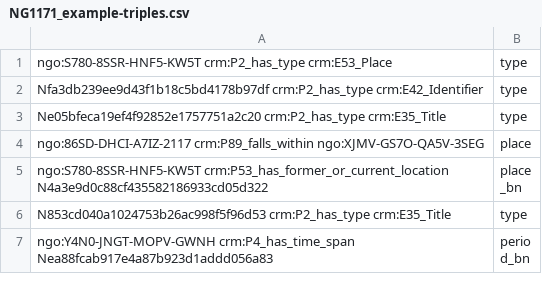
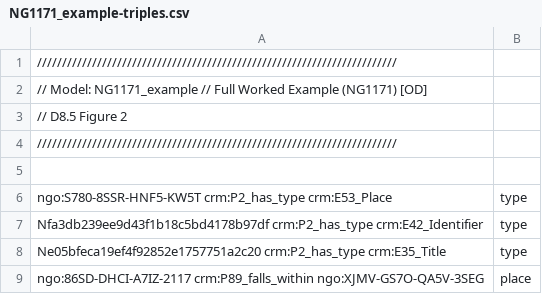
Before and after one commit to jpadfield/sshoc-ng, a CSV file: build/models/NG1171_example/NG1171_example-triples.csv, drawn as a sheet; only a part is shown; the shorter side is filled out with more unchanged rows; the diff names each change by its address in the sheet, - before the commit and + after, or states it on an @@ line.

Commit message:
Update NG1171_example-triples.csv

```diff
--- a/build/models/NG1171_example/NG1171_example-triples.csv
+++ b/build/models/NG1171_example/NG1171_example-triples.csv
+row 1: ////////////////////////////////////////////////////////////////////////
+row 2: // Model: NG1171_example // Full Worked Example (NG1171) [OD]
+row 3: // D8.5 Figure 2
+row 4: ////////////////////////////////////////////////////////////////////////
+row 5: (empty)
```
